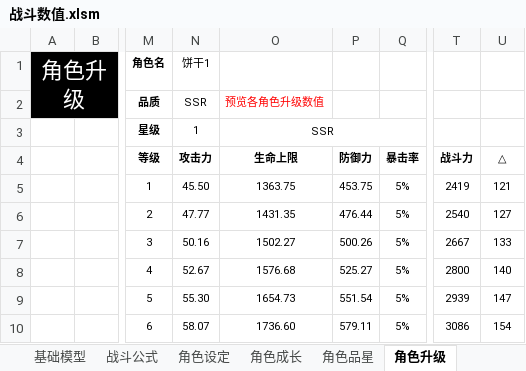
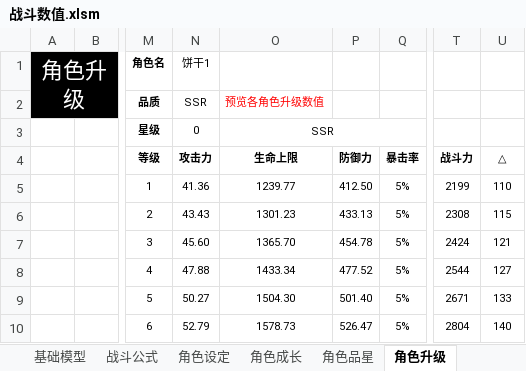
Before and after one commit to woomoody/NumDesTools, an Excel workbook: NumDesTools/doc/战斗数值.xlsm, sheet 角色升级, drawn as a sheet; only a part is shown, gaps mark what is left out; values as stored, in another font and other column widths than the file's, no borders; the diff covers the shown part only; the diff names each change by its address in the sheet, - before the commit and + after, or states it on an @@ line.

```diff
--- a/NumDesTools/doc/战斗数值.xlsm (sheet 角色升级)
+++ b/NumDesTools/doc/战斗数值.xlsm (sheet 角色升级)
-N3: 1
+N3: 0
-N5: 45.50
+N5: 41.36
-O5: 1363.75
+O5: 1239.77
-P5: 453.75
+P5: 412.50
-T5: 2419
+T5: 2199
-U5: 121
+U5: 110
-N6: 47.77
+N6: 43.43
-O6: 1431.35
+O6: 1301.23
-P6: 476.44
+P6: 433.13
-T6: 2540
+T6: 2308
-U6: 127
+U6: 115
-N7: 50.16
+N7: 45.60
-O7: 1502.27
+O7: 1365.70
-P7: 500.26
+P7: 454.78
-T7: 2667
+T7: 2424
-U7: 133
+U7: 121
-N8: 52.67
+N8: 47.88
-O8: 1576.68
+O8: 1433.34
-P8: 525.27
+P8: 477.52
-T8: 2800
+T8: 2544
-U8: 140
+U8: 127
-N9: 55.30
+N9: 50.27
-O9: 1654.73
+O9: 1504.30
-P9: 551.54
+P9: 501.40
-T9: 2939
+T9: 2671
-U9: 147
+U9: 133
-N10: 58.07
+N10: 52.79
-O10: 1736.60
+O10: 1578.73
-P10: 579.11
+P10: 526.47
-T10: 3086
+T10: 2804
-U10: 154
+U10: 140
```
Also changed, not shown: 470 edited cells elsewhere in this sheet, sheet 战斗公式, NumDesTools/doc/角色怪物数据生成.xlsm.
